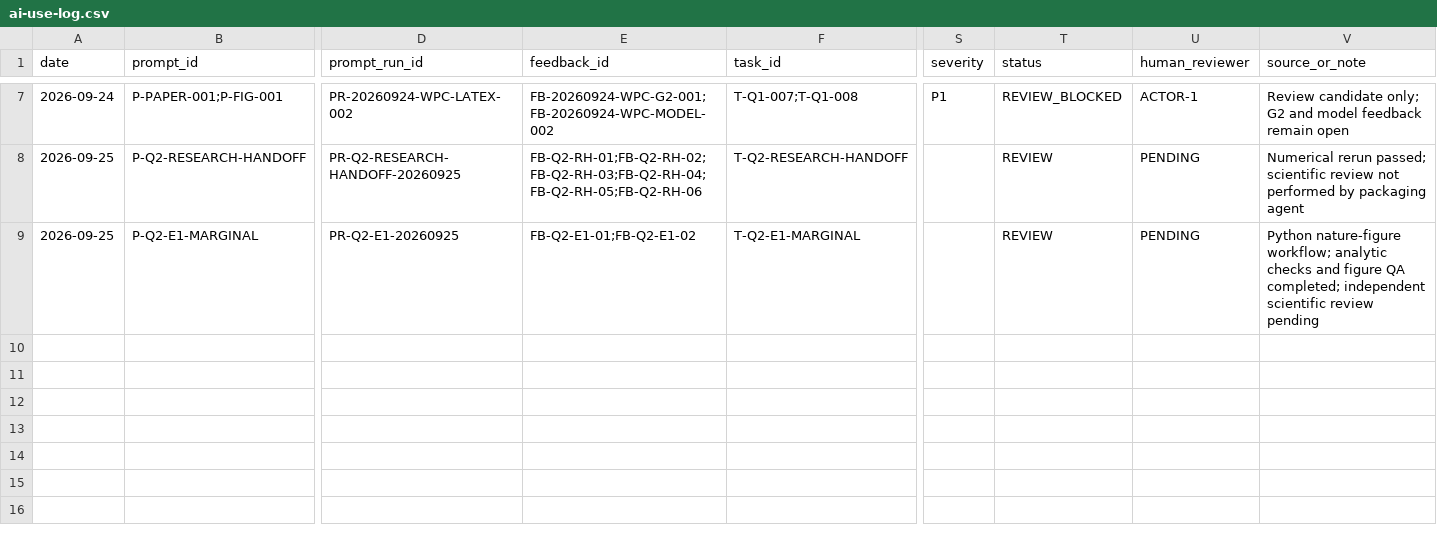
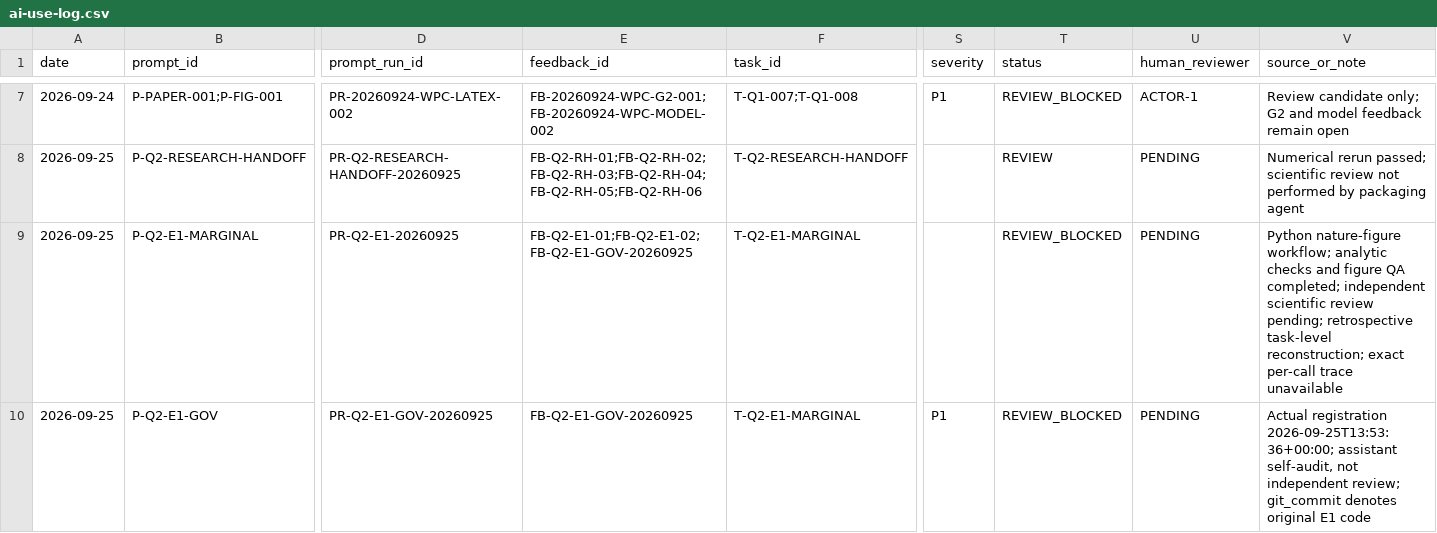
Before and after one commit to xiaoyuankele/huawei-cup-2026-team, a CSV file: governance/ai-use-log.csv, drawn as a sheet; only a part is shown, gaps mark what is left out; rows hold the shown columns only; the diff names each change by its address in the sheet, - before the commit and + after, or states it on an @@ line.

```diff
--- a/governance/ai-use-log.csv
+++ b/governance/ai-use-log.csv
-E9 (feedback_id): FB-Q2-E1-01;FB-Q2-E1-02
+E9 (feedback_id): FB-Q2-E1-01;FB-Q2-E1-02;FB-Q2-E1-GOV-20260925
-T9 (status): REVIEW
+T9 (status): REVIEW_BLOCKED
-V9 (source_or_note): …scientific review pending
+V9 (source_or_note): …scientific review pending; retrospective task-level reconstruction; exact per-call trace unavailable
+row 10: 2026-09-25 | P-Q2-E1-GOV | PR-Q2-E1-GOV-20260925 | FB-Q2-E1-GOV-20260925 | T-Q2-E1-MARGINAL | P1 | REVIEW_BLOCKED | PENDING | Actual registration 2026-09-25T13:53:36+00:00; assistant self-audit, not independent review; git_commit denotes original E1 code
```
Also changed, not shown: experiments/index.csv, governance/feedback/index.csv, 16 other files.
